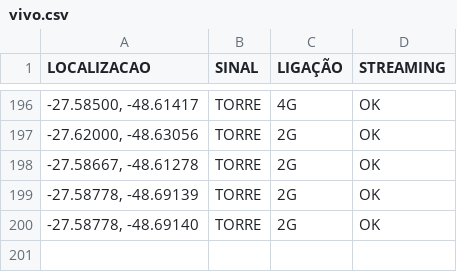
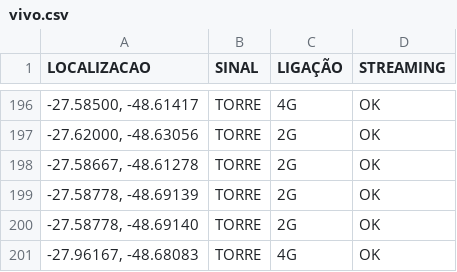
Before and after one commit to rafaelmanarin-network/mapa-cobertura, a CSV file: vivo.csv, drawn as a sheet; only a part is shown, gaps mark what is left out.

Commit message:
n8n-Oct 30, 2026

```diff
--- a/vivo.csv
+++ b/vivo.csv
@@ -200 +200,2 @@
 "-27.58778, -48.69140",TORRE,2G,OK
+"-27.96167, -48.68083",TORRE,4G,OK
```
